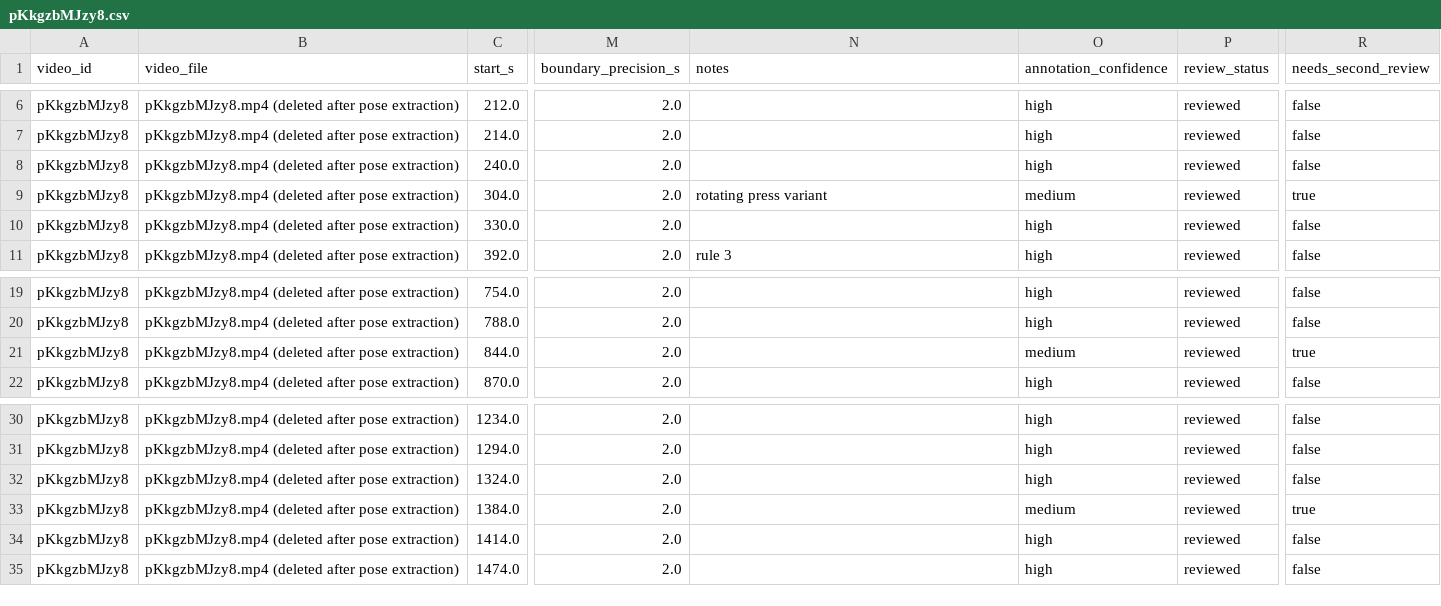
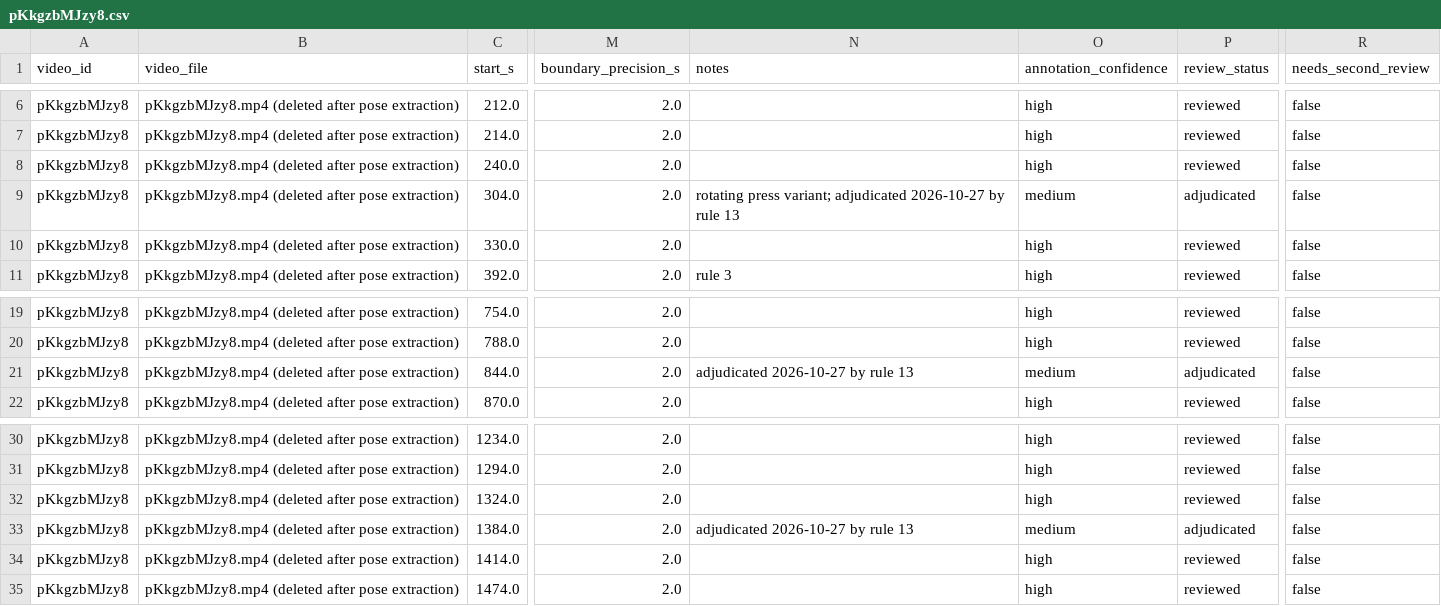
Before and after one commit to bariscelikk1/cALorie, a CSV file: ml/data/long_video_train_v1/annotations/pKkgzbMJzy8.csv, drawn as a sheet; only a part is shown, gaps mark what is left out; the diff names each change by its address in the sheet, - before the commit and + after, or states it on an @@ line.

```diff
--- a/ml/data/long_video_train_v1/annotations/pKkgzbMJzy8.csv
+++ b/ml/data/long_video_train_v1/annotations/pKkgzbMJzy8.csv
-N9 (notes): rotating press variant
+N9 (notes): rotating press variant; adjudicated 2026-10-27 by rule 13
-P9 (review_status): reviewed
+P9 (review_status): adjudicated
-R9 (needs_second_review): true
+R9 (needs_second_review): false
-N21 (notes): (empty)
+N21 (notes): adjudicated 2026-10-27 by rule 13
-P21 (review_status): reviewed
+P21 (review_status): adjudicated
-R21 (needs_second_review): true
+R21 (needs_second_review): false
-N33 (notes): (empty)
+N33 (notes): adjudicated 2026-10-27 by rule 13
-P33 (review_status): reviewed
+P33 (review_status): adjudicated
-R33 (needs_second_review): true
+R33 (needs_second_review): false
```
Also changed, not shown: ml/data/long_video_train_v1/annotations/06iVfPEDX3Y.csv, ml/data/long_video_train_v1/annotations/Ferc_0UlN4g.csv, 8 other files.
